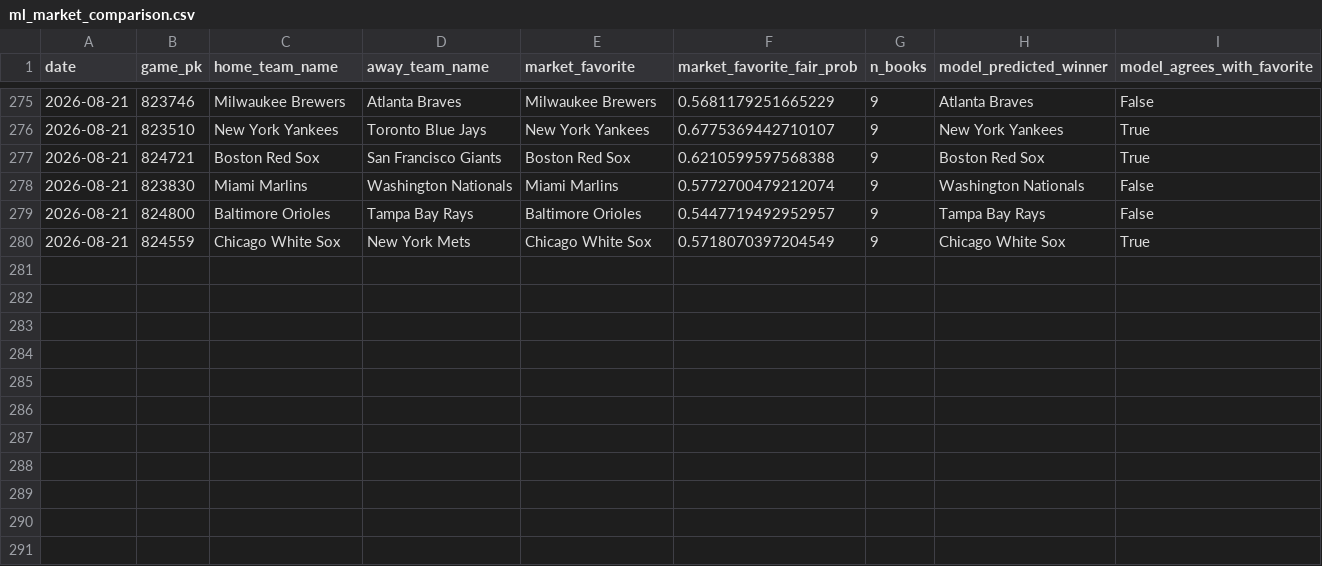
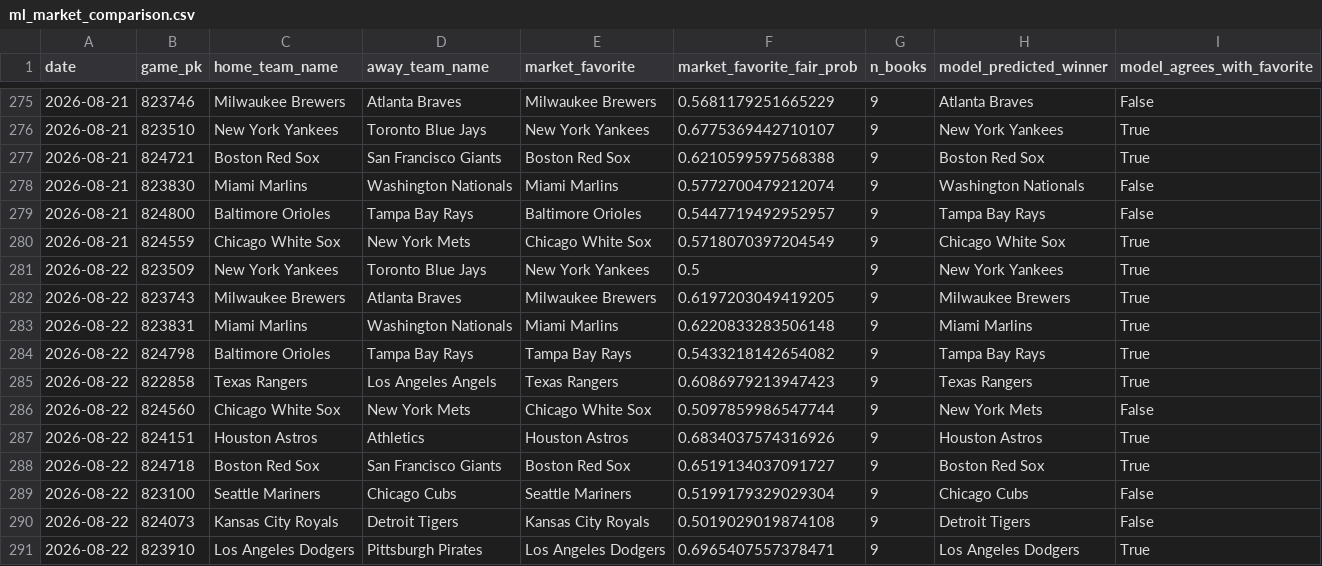
Before and after one commit to jackgoad05-afk/mlb-k-props, a CSV file: output/ml_market_comparison.csv, drawn as a sheet; only a part is shown, gaps mark what is left out.

```diff
--- a/output/ml_market_comparison.csv
+++ b/output/ml_market_comparison.csv
@@ -280 +280,12 @@ date,game_pk,home_team_name,away_team_name,market_favorite,market_favorite_fair_
 2026-08-21,824559,Chicago White Sox,New York Mets,Chicago White Sox,0.5718070397204549,9,Chicago White Sox,True
+2026-08-22,823509,New York Yankees,Toronto Blue Jays,New York Yankees,0.5,9,New York Yankees,True
+2026-08-22,823743,Milwaukee Brewers,Atlanta Braves,Milwaukee Brewers,0.6197203049419205,9,Milwaukee Brewers,True
+2026-08-22,823831,Miami Marlins,Washington Nationals,Miami Marlins,0.6220833283506148,9,Miami Marlins,True
+2026-08-22,824798,Baltimore Orioles,Tampa Bay Rays,Tampa Bay Rays,0.5433218142654082,9,Tampa Bay Rays,True
+2026-08-22,822858,Texas Rangers,Los Angeles Angels,Texas Rangers,0.6086979213947423,9,Texas Rangers,True
+2026-08-22,824560,Chicago White Sox,New York Mets,Chicago White Sox,0.5097859986547744,9,New York Mets,False
+2026-08-22,824151,Houston Astros,Athletics,Houston Astros,0.6834037574316926,9,Houston Astros,True
+2026-08-22,824718,Boston Red Sox,San Francisco Giants,Boston Red Sox,0.6519134037091727,9,Boston Red Sox,True
+2026-08-22,823100,Seattle Mariners,Chicago Cubs,Seattle Mariners,0.5199179329029304,9,Chicago Cubs,False
+2026-08-22,824073,Kansas City Royals,Detroit Tigers,Kansas City Royals,0.5019029019874108,9,Detroit Tigers,False
+2026-08-22,823910,Los Angeles Dodgers,Pittsburgh Pirates,Los Angeles Dodgers,0.6965407557378471,9,Los Angeles Dodgers,True
```
Also changed, not shown: data/raw/schedule_2026.csv, output/ks_daily_matched.csv, 8 other files.
